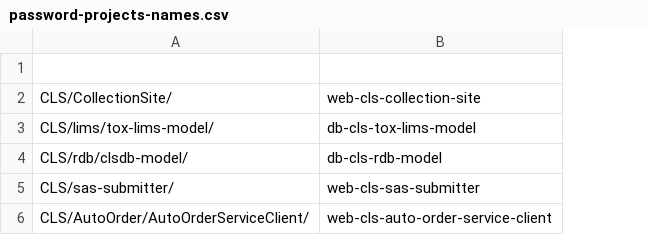
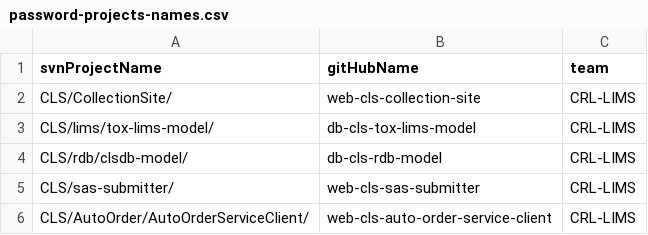
Before and after one commit to Christopher-Deo/svn-to-github-js, a CSV file: resources/password-projects-names.csv, drawn as a sheet; the diff names each change by its address in the sheet, - before the commit and + after, or states it on an @@ line.

```diff
--- a/resources/password-projects-names.csv
+++ b/resources/password-projects-names.csv
+column C (team), rows 2-6: all CRL-LIMS
-row 1: (empty)
+row 1: svnProjectName | gitHubName | team
```
Also changed, not shown: 7 other files.
